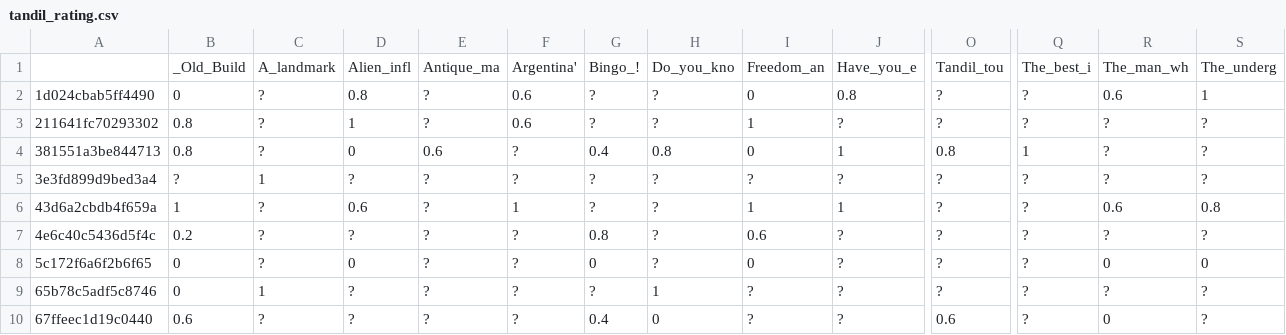
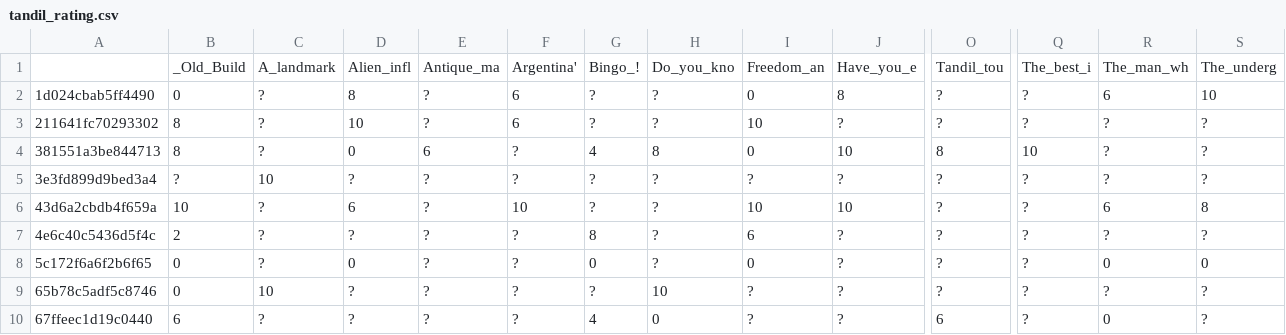
Before and after one commit to nyomanjuniarta/Tandil, a CSV file: tandil_rating.csv, drawn as a sheet; only a part is shown, gaps mark what is left out; the diff covers the shown part only; the diff names each change by its address in the sheet, - before the commit and + after, or states it on an @@ line.

Commit message:
rating scale

```diff
--- a/tandil_rating.csv
+++ b/tandil_rating.csv
-D2: 0.8
+D2: 8
-F2:F3: 0.6
+F2:F3: 6
-J2: 0.8
+J2: 8
-R2: 0.6
+R2: 6
-S2: 1
+S2: 10
-B3:B4: 0.8
+B3:B4: 8
-D3: 1
+D3: 10
-I3: 1
+I3: 10
-E4: 0.6
+E4: 6
-G4: 0.4
+G4: 4
-H4: 0.8
+H4: 8
-J4: 1
+J4: 10
-O4: 0.8
+O4: 8
-Q4: 1
+Q4: 10
-C5: 1
+C5: 10
-B6: 1
+B6: 10
-D6: 0.6
+D6: 6
-F6: 1
+F6: 10
-I6: 1
+I6: 10
-J6: 1
+J6: 10
-R6: 0.6
+R6: 6
-S6: 0.8
+S6: 8
-B7: 0.2
+B7: 2
-G7: 0.8
+G7: 8
-I7: 0.6
+I7: 6
-C9: 1
+C9: 10
-H9: 1
+H9: 10
-B10: 0.6
+B10: 6
-G10: 0.4
+G10: 4
-O10: 0.6
+O10: 6
```
Also changed, not shown: 41 edited cells elsewhere in this file, bin/pagesLikes.csv, 2 other files.
